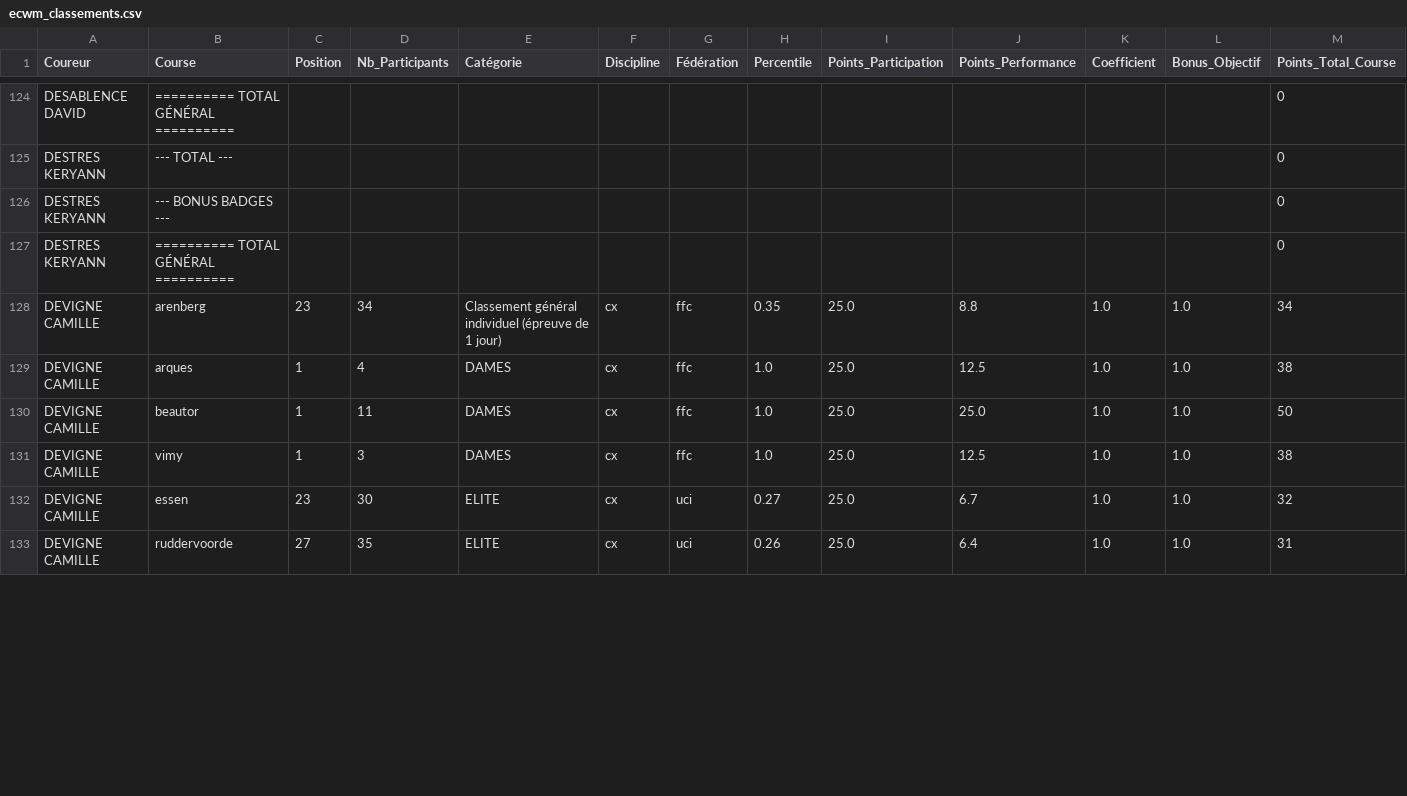
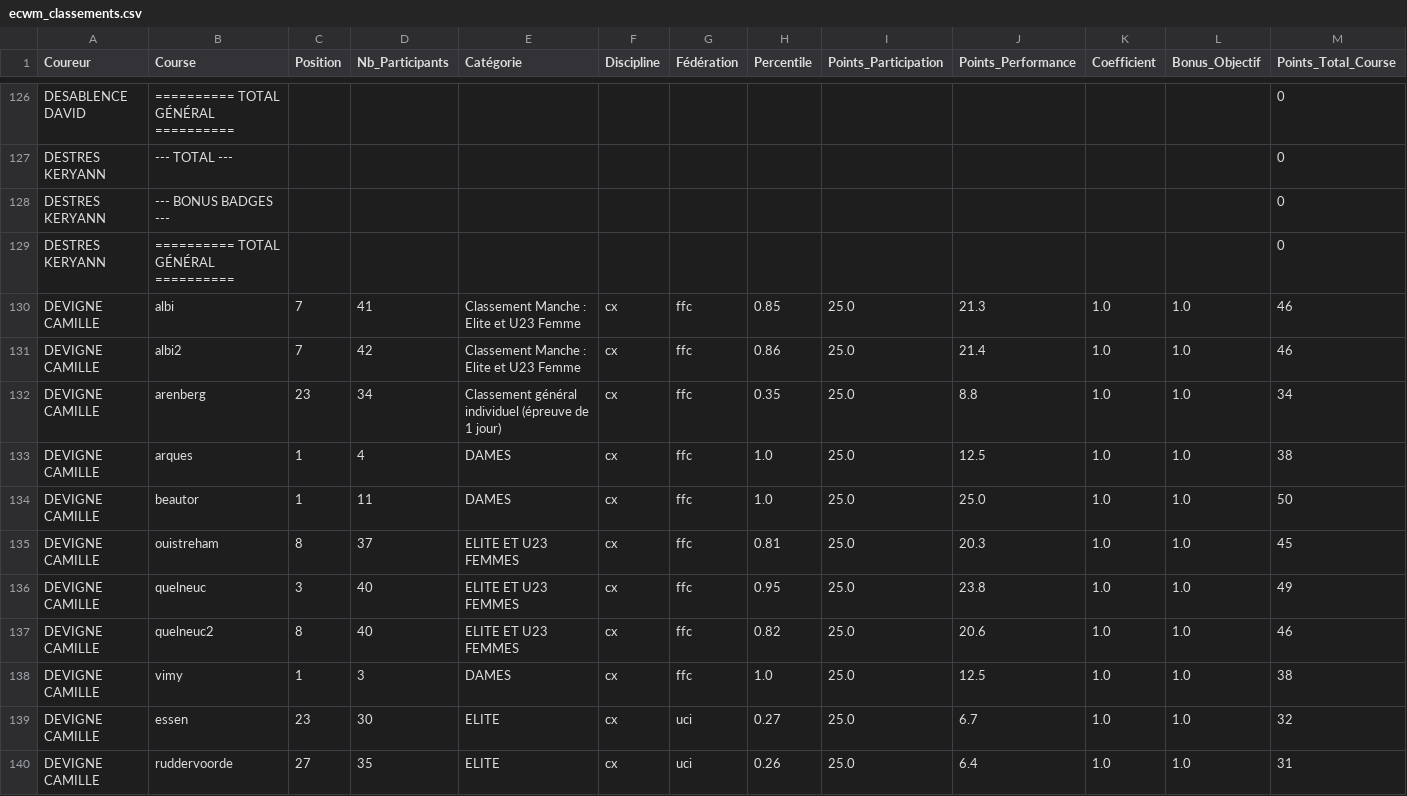
Before and after one commit to tdaghelet/ecwm-challenge, a CSV file: ecwm_classements.csv, drawn as a sheet; only a part is shown, gaps mark what is left out; the diff covers the shown part only.

```diff
--- a/ecwm_classements.csv
+++ b/ecwm_classements.csv
@@ -127,2 +129,4 @@ DESTRES KERYANN,--- BONUS BADGES ---,,,,,,,,,,,0
 DESTRES KERYANN,========== TOTAL GÉNÉRAL ==========,,,,,,,,,,,0
+DEVIGNE CAMILLE,albi,7,41,Classement Manche : Elite et U23 Femme,cx,ffc,0.85,25.0,21.3,1.0,1.0,46
+DEVIGNE CAMILLE,albi2,7,42,Classement Manche : Elite et U23 Femme,cx,ffc,0.86,25.0,21.4,1.0,1.0,46
 DEVIGNE CAMILLE,arenberg,23,34,Classement général individuel (épreuve de 1 jour),cx,ffc,0.35,25.0,8.8,1.0,1.0,34
@@ -130,2 +134,5 @@ DEVIGNE CAMILLE,arques,1,4,DAMES,cx,ffc,1.0,25.0,12.5,1.0,1.0,38
 DEVIGNE CAMILLE,beautor,1,11,DAMES,cx,ffc,1.0,25.0,25.0,1.0,1.0,50
+DEVIGNE CAMILLE,ouistreham,8,37,ELITE ET U23 FEMMES,cx,ffc,0.81,25.0,20.3,1.0,1.0,45
+DEVIGNE CAMILLE,quelneuc,3,40,ELITE ET U23 FEMMES,cx,ffc,0.95,25.0,23.8,1.0,1.0,49
+DEVIGNE CAMILLE,quelneuc2,8,40,ELITE ET U23 FEMMES,cx,ffc,0.82,25.0,20.6,1.0,1.0,46
 DEVIGNE CAMILLE,vimy,1,3,DAMES,cx,ffc,1.0,25.0,12.5,1.0,1.0,38
```
Also changed, not shown: 3 added rows, 6 removed rows and 2 edited cells elsewhere in this file, data/courses_metadata.csv, data/ffc_sources.csv, 6 other files.
